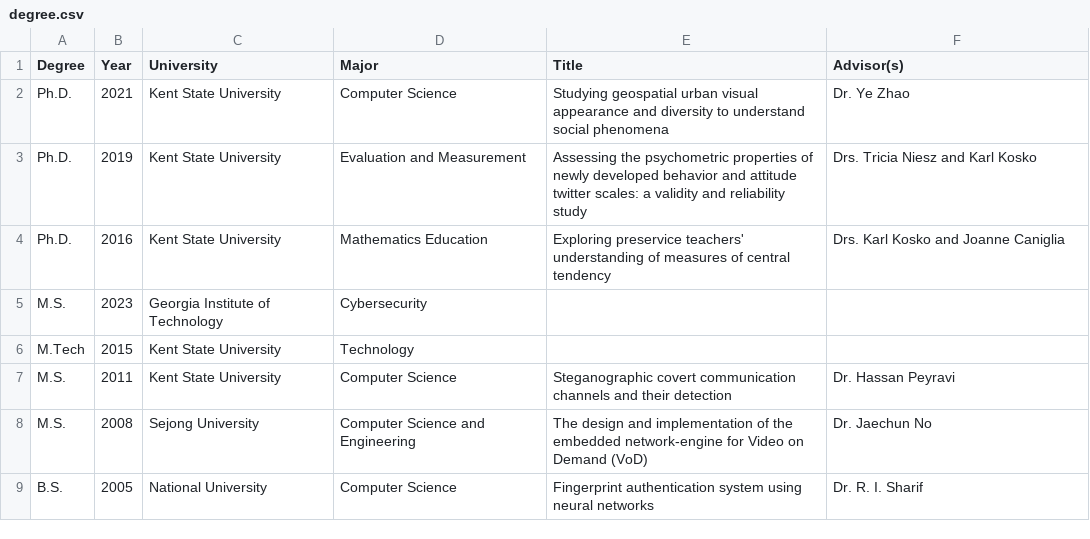
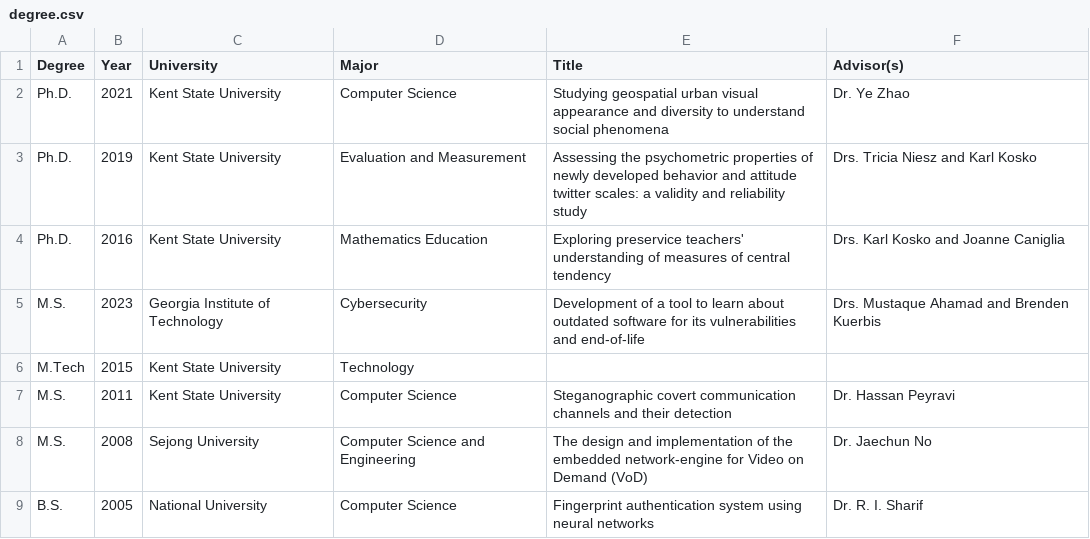
Before and after one commit to amiruzzaman/amiruzzaman.github.io, a CSV file: education/degree.csv, drawn as a sheet; the diff names each change by its address in the sheet, - before the commit and + after, or states it on an @@ line.

Commit message:
updated degree.csv

```diff
--- a/education/degree.csv
+++ b/education/degree.csv
-E5 (Title): (empty)
+E5 (Title): Development of a tool to learn about outdated software for its vulnerabilities and end-of-life
-F5 (Advisor(s)): (empty)
+F5 (Advisor(s)): Drs. Mustaque Ahamad and Brenden Kuerbis
```
